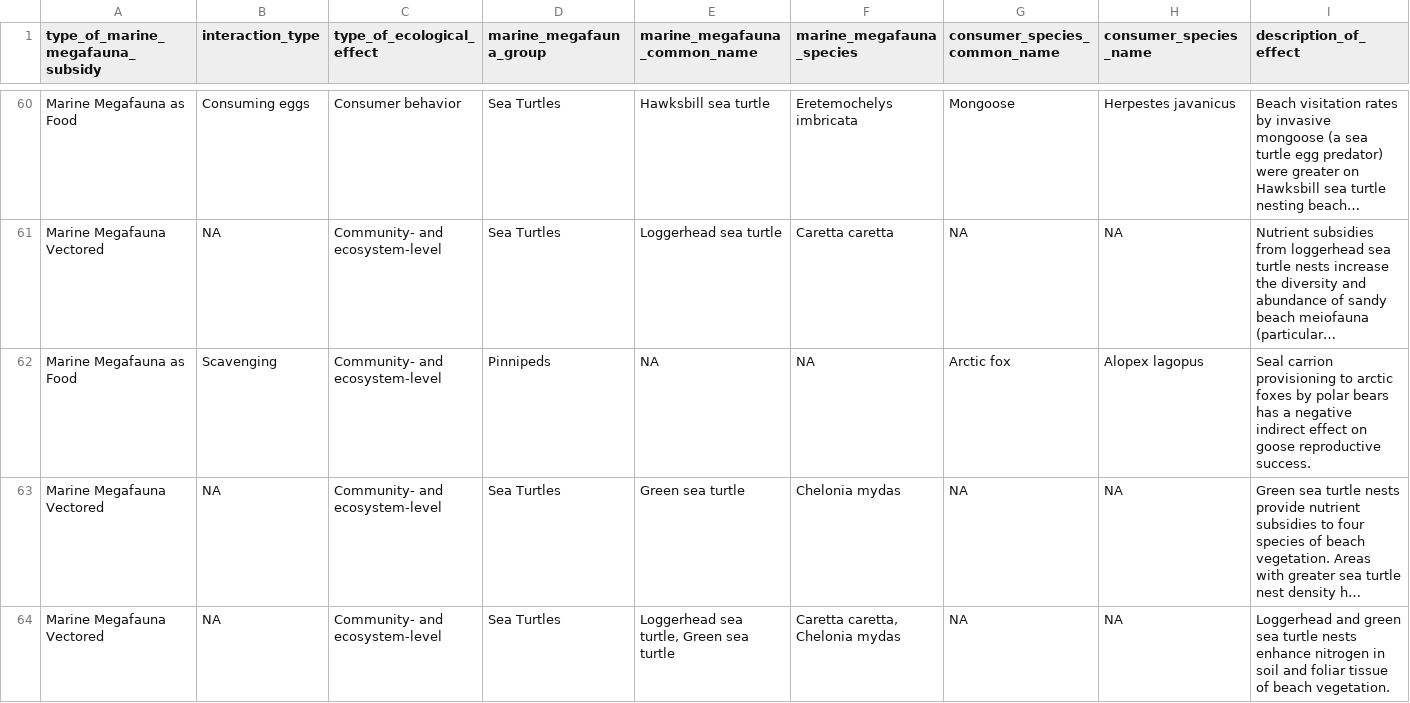
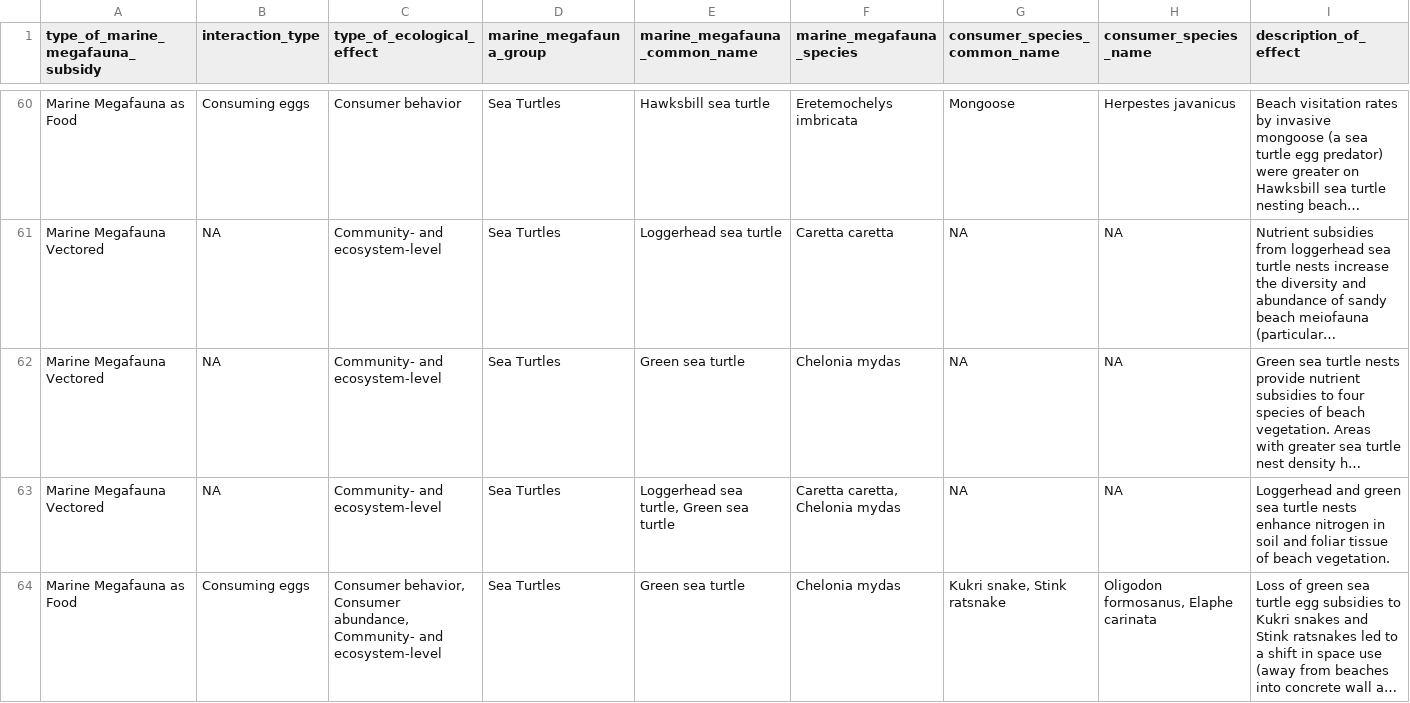
Before and after one commit to fgerraty/Marine_Megafauna_Subsidies, a CSV file: data/processed/subsidies.csv, drawn as a sheet; only a part is shown, gaps mark what is left out; the shorter side is filled out with more unchanged rows; long unchanged cells end in …; rows hold the shown columns only; the diff names each change by its address in the sheet, - before the commit and + after, or states it on an @@ line.

```diff
--- a/data/processed/subsidies.csv
+++ b/data/processed/subsidies.csv
-row 62: Marine Megafauna as Food | Scavenging | Community- and ecosystem-level | Pinnipeds | NA | NA | Arctic fox | Alopex lagopus | Seal carrion provisioning to arctic foxes by polar bears has a negative indirect effect on goose reproductive success.
```
Also changed, not shown: data/raw/Marine_Megafauna_Subsidies.csv, 8 other files.
